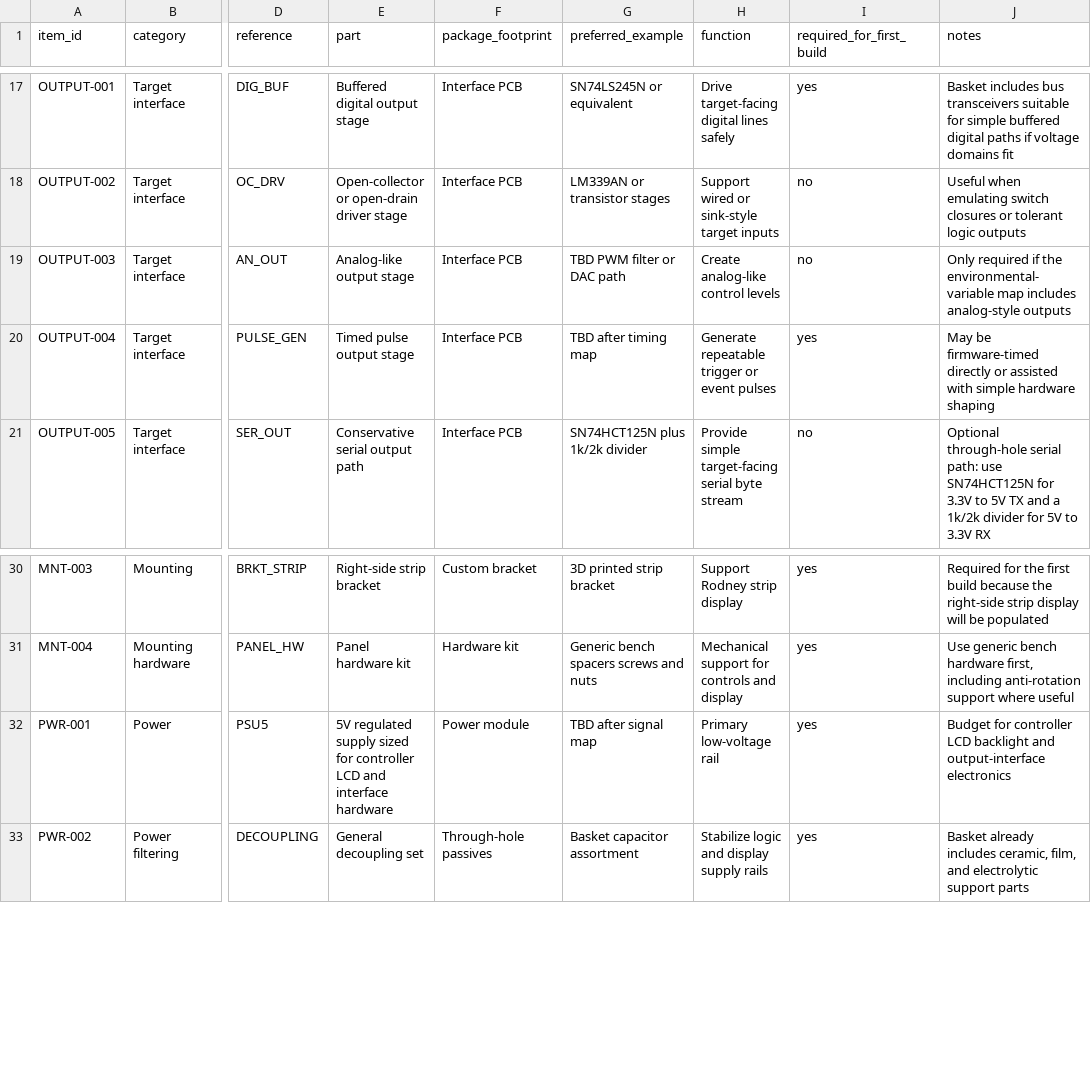
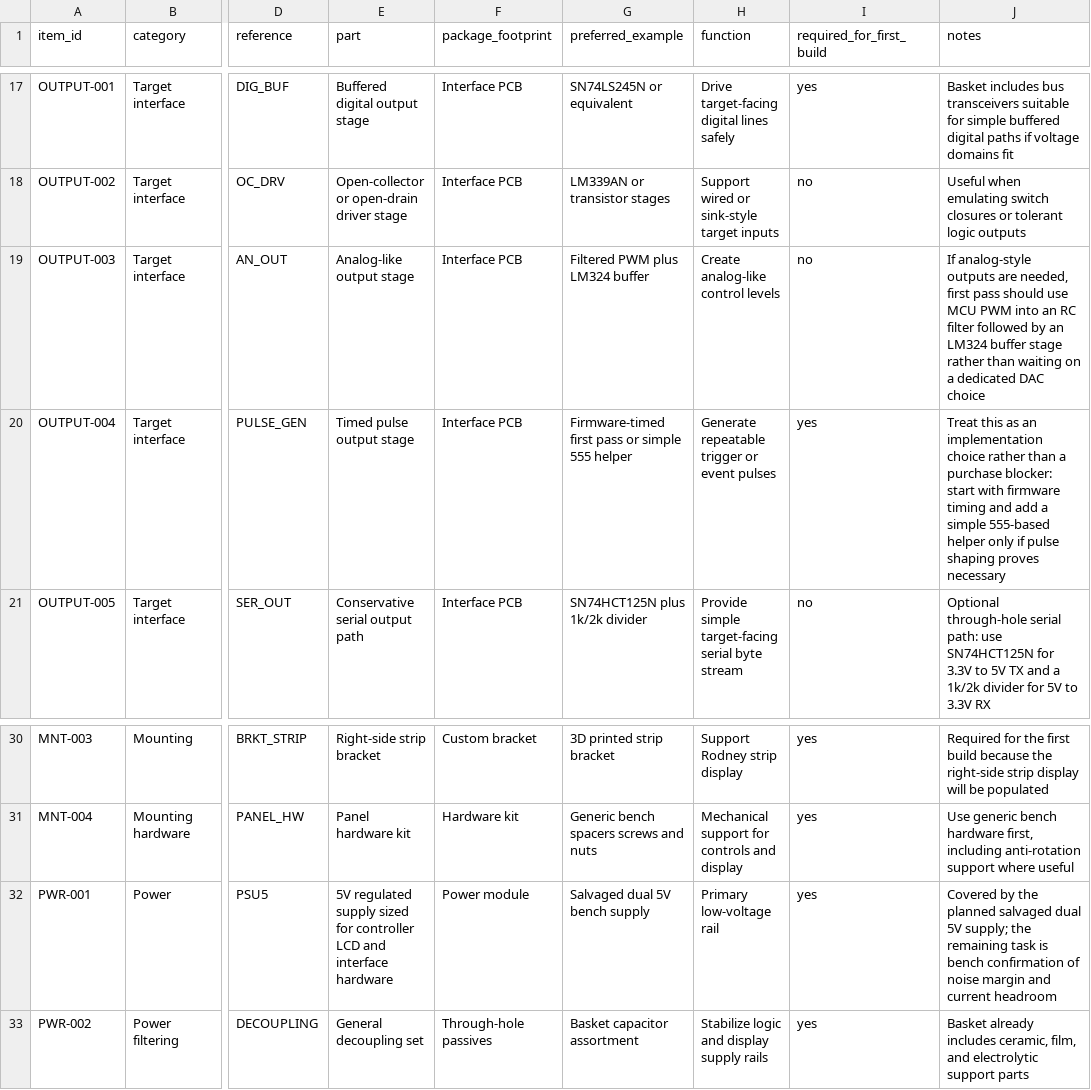
Before and after one commit to cartheur/hp1611a, a CSV file: repurpose/screen/display-bom.csv, drawn as a sheet; only a part is shown, gaps mark what is left out; the diff names each change by its address in the sheet, - before the commit and + after, or states it on an @@ line.

Commit message:
Clarify implementation-covered build gaps

```diff
--- a/repurpose/screen/display-bom.csv
+++ b/repurpose/screen/display-bom.csv
-G19 (preferred_example): TBD PWM filter or DAC path
+G19 (preferred_example): Filtered PWM plus LM324 buffer
-J19 (notes): Only required if the environmental-variable map includes analog-style outputs
+J19 (notes): If analog-style outputs are needed, first pass should use MCU PWM into an RC filter followed by an LM324 buffer stage rather than waiting on a dedicated DAC choice
-G20 (preferred_example): TBD after timing map
+G20 (preferred_example): Firmware-timed first pass or simple 555 helper
-J20 (notes): May be firmware-timed directly or assisted with simple hardware shaping
+J20 (notes): Treat this as an implementation choice rather than a purchase blocker: start with firmware timing and add a simple 555-based helper only if pulse shaping proves necessary
-G32 (preferred_example): TBD after signal map
+G32 (preferred_example): Salvaged dual 5V bench supply
-J32 (notes): Budget for controller LCD backlight and output-interface electronics
+J32 (notes): Covered by the planned salvaged dual 5V supply; the remaining task is bench confirmation of noise margin and current headroom
```
Also changed, not shown: repurpose/screen/display-shopping-list.csv, 1 other file.
